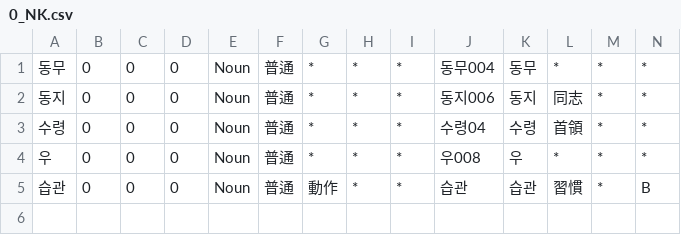
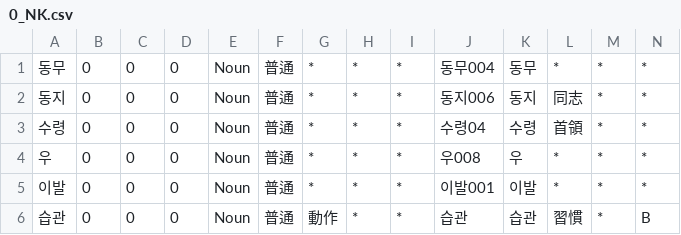
Before and after one commit to okikirmui/nkhandic, a CSV file: seed/0_NK.csv, drawn as a sheet; only a part is shown; rows hold the shown columns only; the diff names each change by its address in the sheet, - before the commit and + after, or states it on an @@ line.

Commit message:
add items

```diff
--- a/seed/0_NK.csv
+++ b/seed/0_NK.csv
+row 5: 이발 | 0 | 0 | 0 | Noun | 普通 | * | * | * | 이발001 | 이발 | * | * | *
```
